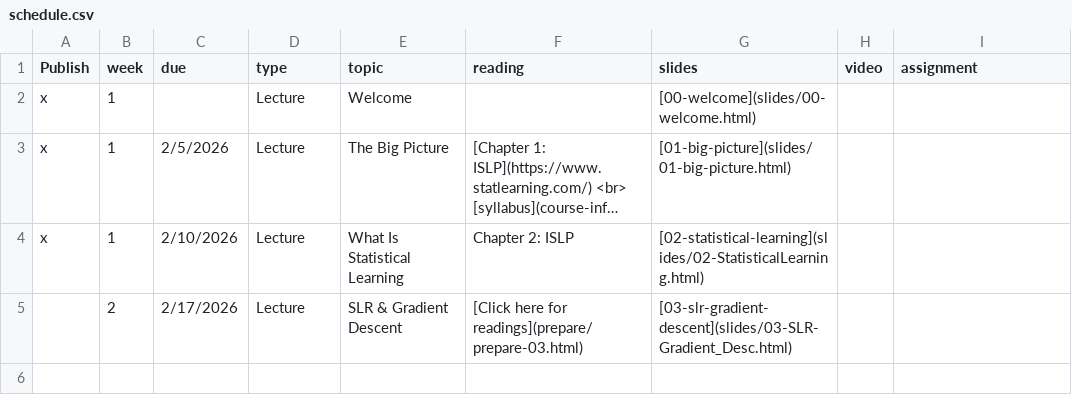
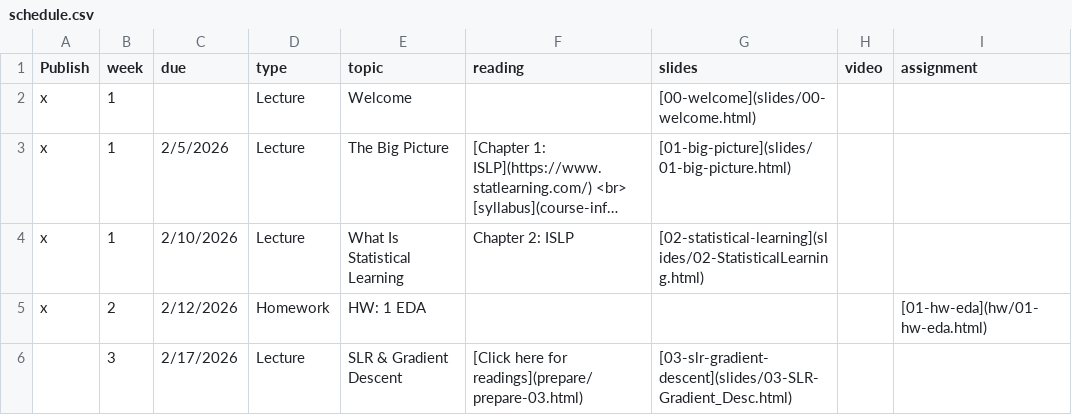
Before and after one commit to EricFriedlander/math4025sp26, a CSV file: course-info/schedule.csv, drawn as a sheet; long unchanged cells end in …; addresses are those after the commit; the diff names each change by its address in the sheet, - before the commit and + after, or states it on an @@ line.

Commit message:
Add hw01 to schedule

```diff
--- a/course-info/schedule.csv
+++ b/course-info/schedule.csv
+row 5: x | 2 | 2/12/2026 | Homework | HW: 1 EDA |  |  |  | [01-hw-eda](hw/01-hw-eda.html)
-B6 (week): 2
+B6 (week): 3
```
